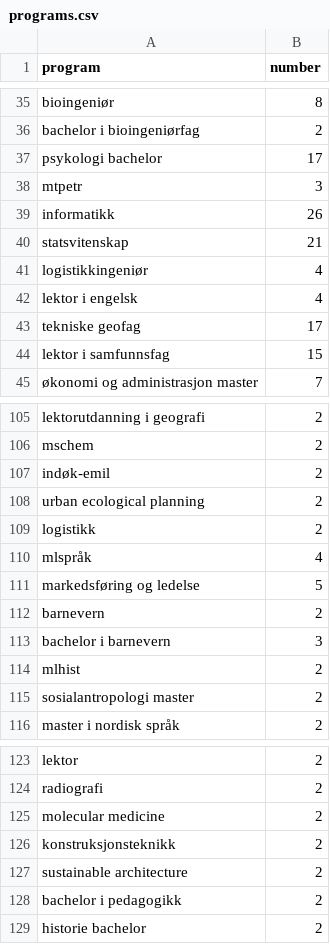
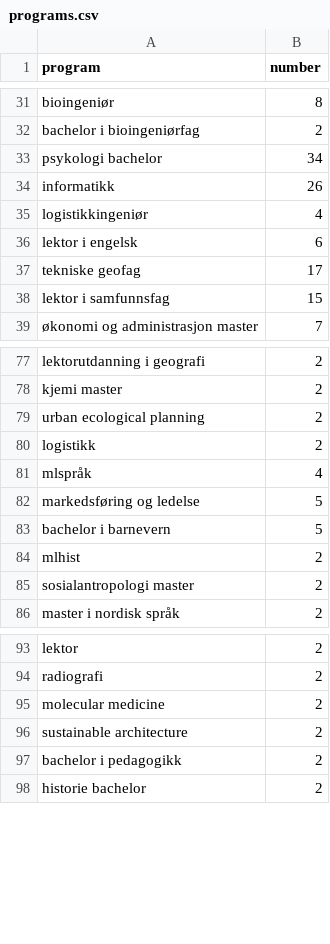
Before and after one commit to Erikseeeeen/utveksling, a CSV file: data/programs.csv, drawn as a sheet; only a part is shown, gaps mark what is left out; the diff covers the shown part only.

```diff
--- a/data/programs.csv
+++ b/data/programs.csv
@@ -36,8 +32,6 @@ program,number
 "bachelor i bioingeniørfag","2"
-"psykologi bachelor","17"
-"mtpetr","3"
+"psykologi bachelor","34"
 "informatikk","26"
-"statsvitenskap","21"
 "logistikkingeniør","4"
-"lektor i engelsk","4"
+"lektor i engelsk","6"
 "tekniske geofag","17"
@@ -105,4 +77,3 @@ program,number
 "lektorutdanning i geografi","2"
-"mschem","2"
-"indøk-emil","2"
+"kjemi master","2"
 "urban ecological planning","2"
@@ -111,4 +82,3 @@ program,number
 "markedsføring og ledelse","5"
-"barnevern","2"
-"bachelor i barnevern","3"
+"bachelor i barnevern","5"
 "mlhist","2"
@@ -125,3 +95,2 @@ program,number
 "molecular medicine","2"
-"konstruksjonsteknikk","2"
 "sustainable architecture","2"
```
Also changed, not shown: 4 added rows, 30 removed rows and 12 edited cells elsewhere in this file, data/universities.csv, utveksling_django/vueapp/src/programs.csv, 7 other files.
